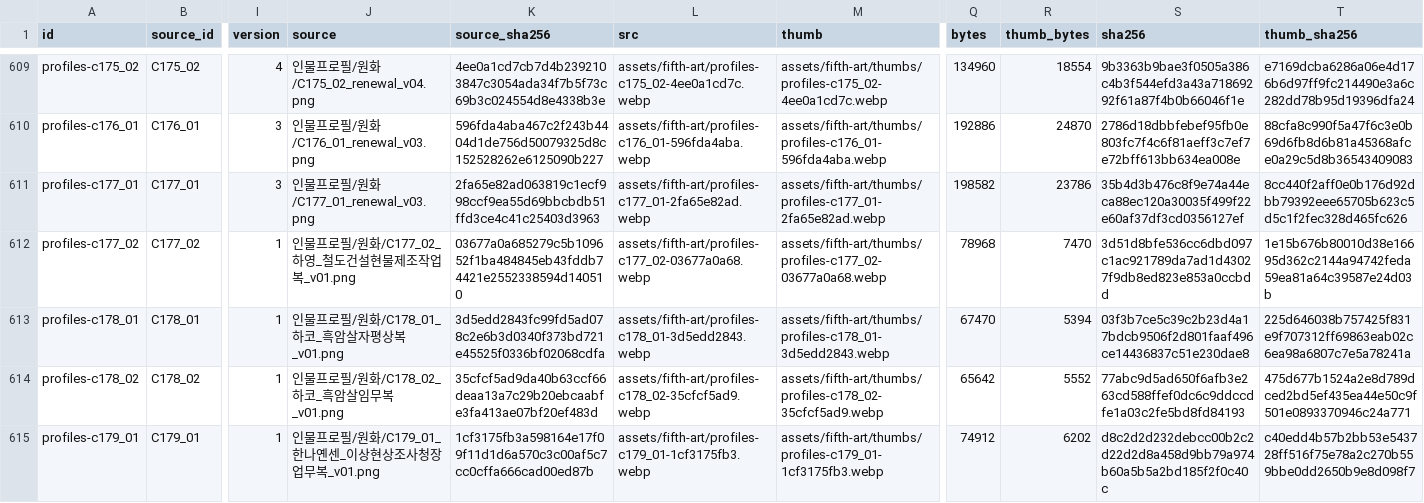
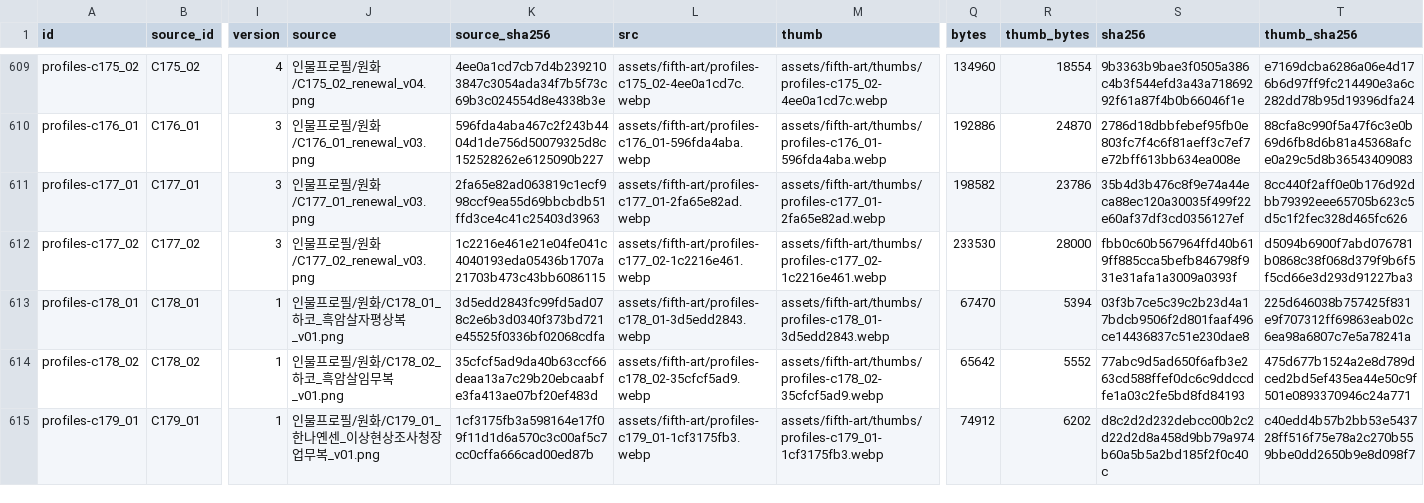
Before and after one commit to whtdrgongmail/MEJEwiki, a CSV file: fewk/assets/fifth-art/web-image-info.csv, drawn as a sheet; only a part is shown, gaps mark what is left out; the diff names each change by its address in the sheet, - before the commit and + after, or states it on an @@ line.

Commit message:
Renew Hayeong railway maker workwear in CEL style in CEL style; preserve added landscapes

```diff
--- a/fewk/assets/fifth-art/web-image-info.csv
+++ b/fewk/assets/fifth-art/web-image-info.csv
-I612 (version): 1
+I612 (version): 3
-J612 (source): 인물프로필/원화/C177_02_하영_철도건설현물제조작업복_v01.png
+J612 (source): 인물프로필/원화/C177_02_renewal_v03.png
-K612 (source_sha256): 03677a0a685279c5b109652f1ba484845eb43fddb74421e2552338594d140510
+K612 (source_sha256): 1c2216e461e21e04fe041c4040193eda05436b1707a21703b473c43bb6086115
-L612 (src): assets/fifth-art/profiles-c177_02-03677a0a68.webp
+L612 (src): assets/fifth-art/profiles-c177_02-1c2216e461.webp
-M612 (thumb): assets/fifth-art/thumbs/profiles-c177_02-03677a0a68.webp
+M612 (thumb): assets/fifth-art/thumbs/profiles-c177_02-1c2216e461.webp
-Q612 (bytes): 78968
+Q612 (bytes): 233530
-R612 (thumb_bytes): 7470
+R612 (thumb_bytes): 28000
-S612 (sha256): 3d51d8bfe536cc6dbd097c1ac921789da7ad1d43027f9db8ed823e853a0ccbdd
+S612 (sha256): fbb0c60b567964ffd40b619ff885cca5befb846798f931e31afa1a3009a0393f
-T612 (thumb_sha256): 1e15b676b80010d38e16695d362c2144a94742feda59ea81a64c39587e24d03b
+T612 (thumb_sha256): d5094b6900f7abd076781b0868c38f068d379f9b6f5f5cd66e3d293d91227ba3
```
Also changed, not shown: 3 other files.
